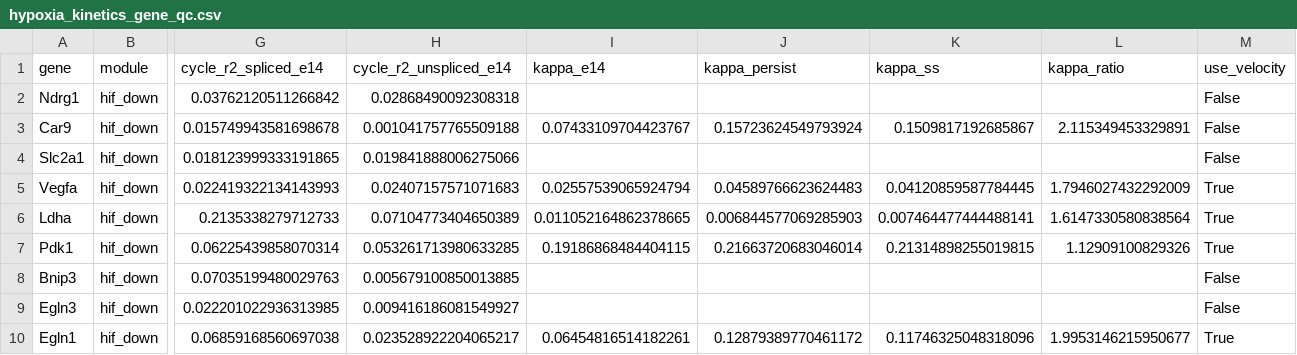
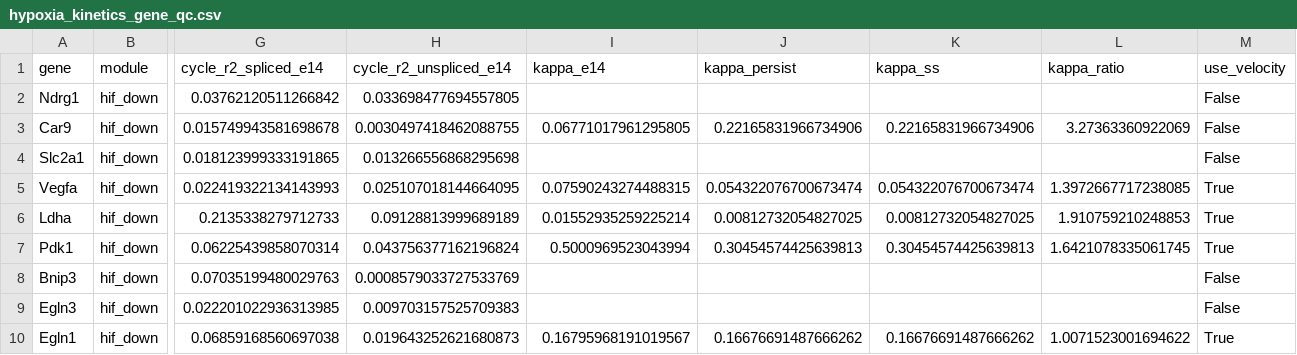
Before and after one commit to Koushul/sailfish, a CSV file: analysis/hypoxia_persistence/hypoxia_kinetics_gene_qc.csv, drawn as a sheet; only a part is shown, gaps mark what is left out; the diff covers the shown part only; the diff names each change by its address in the sheet, - before the commit and + after, or states it on an @@ line.

```diff
--- a/analysis/hypoxia_persistence/hypoxia_kinetics_gene_qc.csv
+++ b/analysis/hypoxia_persistence/hypoxia_kinetics_gene_qc.csv
-H2 (cycle_r2_unspliced_e14): 0.02868490092308318
+H2 (cycle_r2_unspliced_e14): 0.033698477694557805
-H3 (cycle_r2_unspliced_e14): 0.001041757765509188
+H3 (cycle_r2_unspliced_e14): 0.0030497418462088755
-I3 (kappa_e14): 0.07433109704423767
+I3 (kappa_e14): 0.06771017961295805
-J3 (kappa_persist): 0.15723624549793924
+J3 (kappa_persist): 0.22165831966734906
-K3 (kappa_ss): 0.1509817192685867
+K3 (kappa_ss): 0.22165831966734906
-L3 (kappa_ratio): 2.115349453329891
+L3 (kappa_ratio): 3.27363360922069
-H4 (cycle_r2_unspliced_e14): 0.019841888006275066
+H4 (cycle_r2_unspliced_e14): 0.013266556868295698
-H5 (cycle_r2_unspliced_e14): 0.02407157571071683
+H5 (cycle_r2_unspliced_e14): 0.025107018144664095
-I5 (kappa_e14): 0.02557539065924794
+I5 (kappa_e14): 0.07590243274488315
-J5 (kappa_persist): 0.04589766623624483
+J5 (kappa_persist): 0.054322076700673474
-K5 (kappa_ss): 0.04120859587784445
+K5 (kappa_ss): 0.054322076700673474
-L5 (kappa_ratio): 1.7946027432292009
+L5 (kappa_ratio): 1.3972667717238085
-H6 (cycle_r2_unspliced_e14): 0.07104773404650389
+H6 (cycle_r2_unspliced_e14): 0.09128813999689189
-I6 (kappa_e14): 0.011052164862378665
+I6 (kappa_e14): 0.01552935259225214
-J6 (kappa_persist): 0.006844577069285903
+J6 (kappa_persist): 0.00812732054827025
-K6 (kappa_ss): 0.007464477444488141
+K6 (kappa_ss): 0.00812732054827025
-L6 (kappa_ratio): 1.6147330580838564
+L6 (kappa_ratio): 1.910759210248853
-H7 (cycle_r2_unspliced_e14): 0.053261713980633285
+H7 (cycle_r2_unspliced_e14): 0.043756377162196824
-I7 (kappa_e14): 0.19186868484404115
+I7 (kappa_e14): 0.5000969523043994
-J7 (kappa_persist): 0.21663720683046014
+J7 (kappa_persist): 0.30454574425639813
-K7 (kappa_ss): 0.21314898255019815
+K7 (kappa_ss): 0.30454574425639813
-L7 (kappa_ratio): 1.12909100829326
+L7 (kappa_ratio): 1.6421078335061745
-H8 (cycle_r2_unspliced_e14): 0.005679100850013885
+H8 (cycle_r2_unspliced_e14): 0.0008579033727533769
-H9 (cycle_r2_unspliced_e14): 0.009416186081549927
+H9 (cycle_r2_unspliced_e14): 0.009703157525709383
-H10 (cycle_r2_unspliced_e14): 0.023528922204065217
+H10 (cycle_r2_unspliced_e14): 0.019643252621680873
-I10 (kappa_e14): 0.06454816514182261
+I10 (kappa_e14): 0.16795968191019567
-J10 (kappa_persist): 0.12879389770461172
+J10 (kappa_persist): 0.16676691487666262
-K10 (kappa_ss): 0.11746325048318096
+K10 (kappa_ss): 0.16676691487666262
-L10 (kappa_ratio): 1.9953146215950677
+L10 (kappa_ratio): 1.0071523001694622
```
Also changed, not shown: 47 edited cells elsewhere in this file, analysis/hypoxia_persistence/hypoxia_kinetics.csv, analysis/hypoxia_persistence/hypoxia_kinetics_control.csv, 3 other files.
